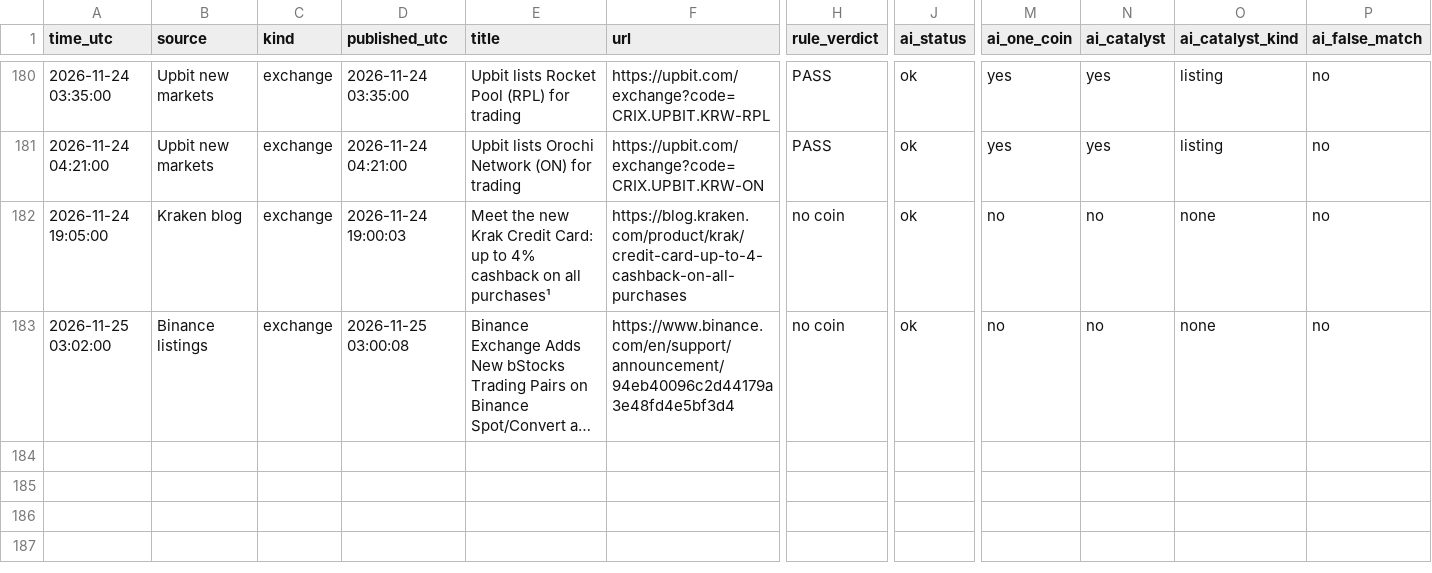
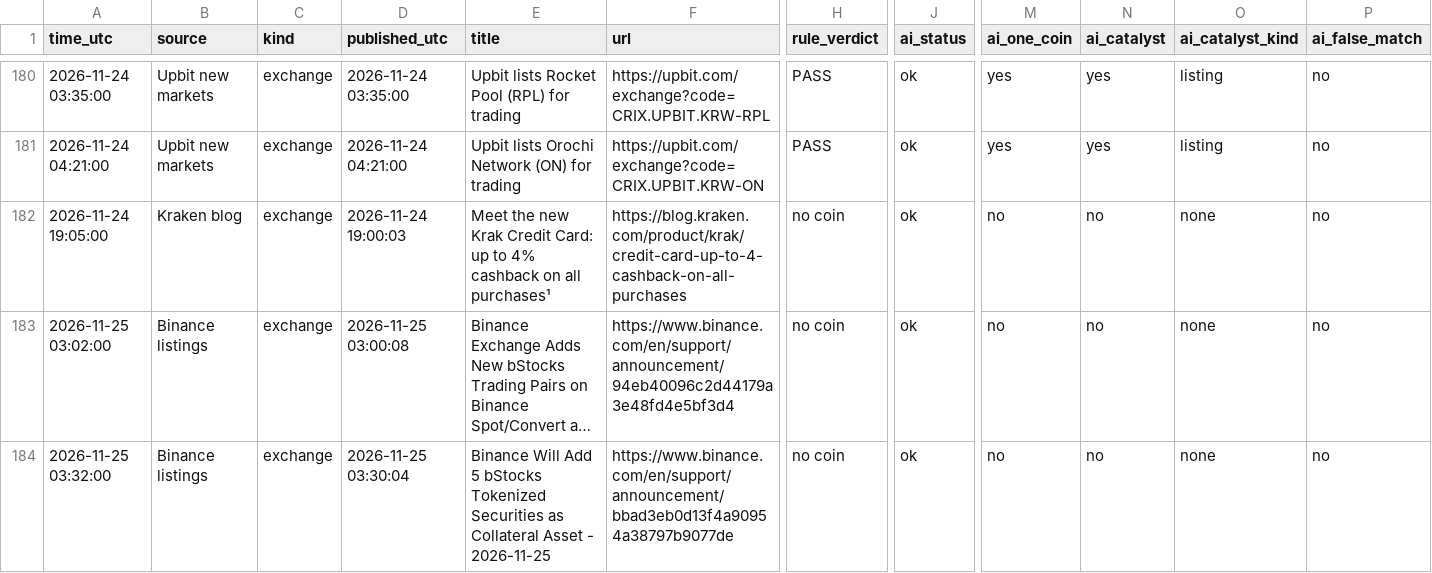
Before and after one commit to Asayed36/trading-bot, a CSV file: data/news-listings/ai_verdicts.csv, drawn as a sheet; only a part is shown, gaps mark what is left out; long unchanged cells end in …; rows hold the shown columns only; the diff names each change by its address in the sheet, - before the commit and + after, or states it on an @@ line.

```diff
--- a/data/news-listings/ai_verdicts.csv
+++ b/data/news-listings/ai_verdicts.csv
+row 184: 2026-11-25 03:32:00 | Binance listings | exchange | 2026-11-25 03:30:04 | Binance Will Add 5 bStocks Tokenized Securities as Collateral Asset - 2026-11-25 | https://www.binance.com/en/support/announcement/bbad3eb0d13f4a90954a38797b9077de | no coin | ok | no | no | none | no
```
Also changed, not shown: data/market/prices-2026-11-25.csv, data/news-listings/listing_track.csv, 18 other files.
